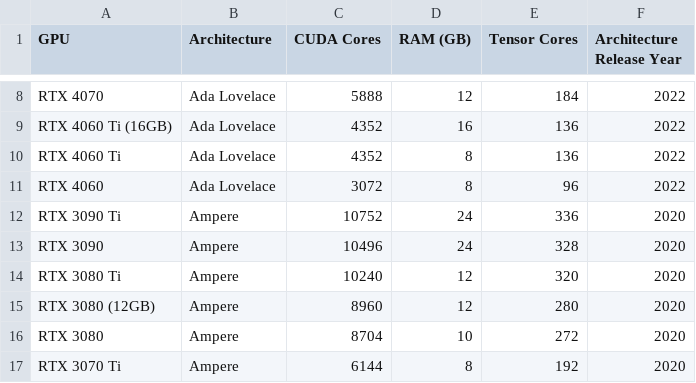
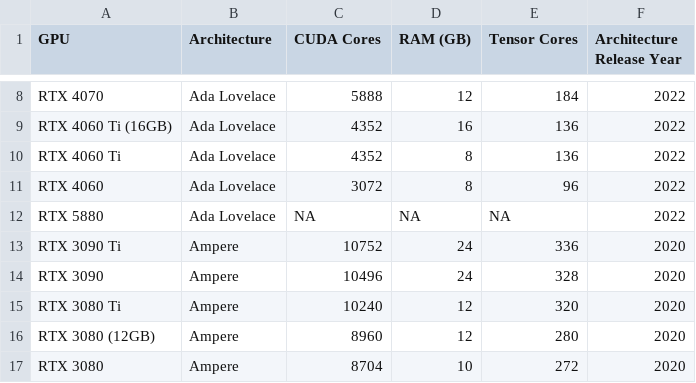
Before and after one commit to Kirk3gaard/2025-Crowdsource-GPU-basecalling-stats, a CSV file: GPU_specs.csv, drawn as a sheet; only a part is shown, gaps mark what is left out; the shorter side is filled out with more unchanged rows.

```diff
--- a/GPU_specs.csv
+++ b/GPU_specs.csv
@@ -11,2 +11,3 @@ RTX 4060 Ti,Ada Lovelace,4352,8,136,2022
 RTX 4060,Ada Lovelace,3072,8,96,2022
+RTX 5880,Ada Lovelace,NA,NA,NA,2022
 RTX 3090 Ti,Ampere,10752,24,336,2020
```
Also changed, not shown: 2 other files.
